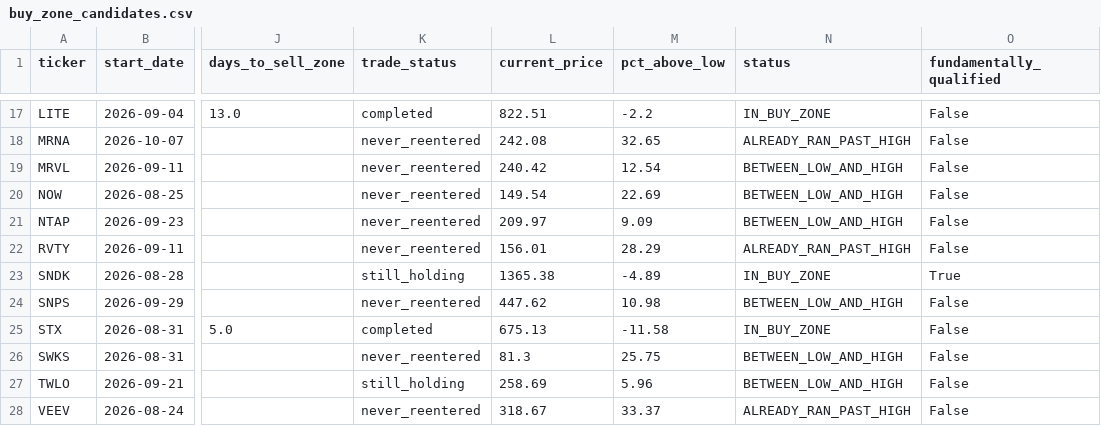
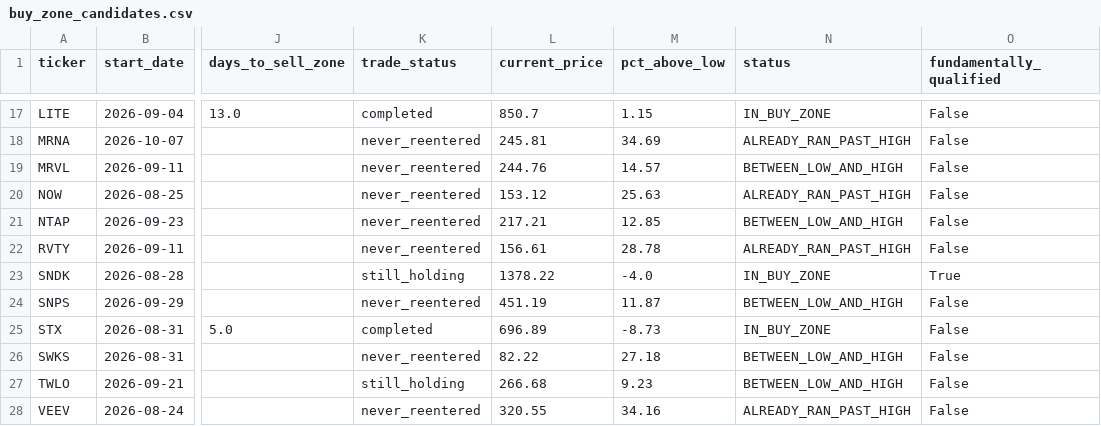
Before and after one commit to bijit-ghosh-de/public-dashboards, a CSV file: v20-dashboard/buy_zone_candidates.csv, drawn as a sheet; only a part is shown, gaps mark what is left out; the diff covers the shown part only; the diff names each change by its address in the sheet, - before the commit and + after, or states it on an @@ line.

```diff
--- a/v20-dashboard/buy_zone_candidates.csv
+++ b/v20-dashboard/buy_zone_candidates.csv
-L17 (current_price): 822.51
+L17 (current_price): 850.7
-M17 (pct_above_low): -2.2
+M17 (pct_above_low): 1.15
-L18 (current_price): 242.08
+L18 (current_price): 245.81
-M18 (pct_above_low): 32.65
+M18 (pct_above_low): 34.69
-L19 (current_price): 240.42
+L19 (current_price): 244.76
-M19 (pct_above_low): 12.54
+M19 (pct_above_low): 14.57
-L20 (current_price): 149.54
+L20 (current_price): 153.12
-M20 (pct_above_low): 22.69
+M20 (pct_above_low): 25.63
-N20 (status): BETWEEN_LOW_AND_HIGH
+N20 (status): ALREADY_RAN_PAST_HIGH
-L21 (current_price): 209.97
+L21 (current_price): 217.21
-M21 (pct_above_low): 9.09
+M21 (pct_above_low): 12.85
-L22 (current_price): 156.01
+L22 (current_price): 156.61
-M22 (pct_above_low): 28.29
+M22 (pct_above_low): 28.78
-L23 (current_price): 1365.38
+L23 (current_price): 1378.22
-M23 (pct_above_low): -4.89
+M23 (pct_above_low): -4.0
-L24 (current_price): 447.62
+L24 (current_price): 451.19
-M24 (pct_above_low): 10.98
+M24 (pct_above_low): 11.87
-L25 (current_price): 675.13
+L25 (current_price): 696.89
-M25 (pct_above_low): -11.58
+M25 (pct_above_low): -8.73
-L26 (current_price): 81.3
+L26 (current_price): 82.22
-M26 (pct_above_low): 25.75
+M26 (pct_above_low): 27.18
-L27 (current_price): 258.69
+L27 (current_price): 266.68
-M27 (pct_above_low): 5.96
+M27 (pct_above_low): 9.23
-L28 (current_price): 318.67
+L28 (current_price): 320.55
-M28 (pct_above_low): 33.37
+M28 (pct_above_low): 34.16
```
Also changed, not shown: 34 edited cells elsewhere in this file, v20-dashboard/volume_breakout_signals.csv, 2 other files.
